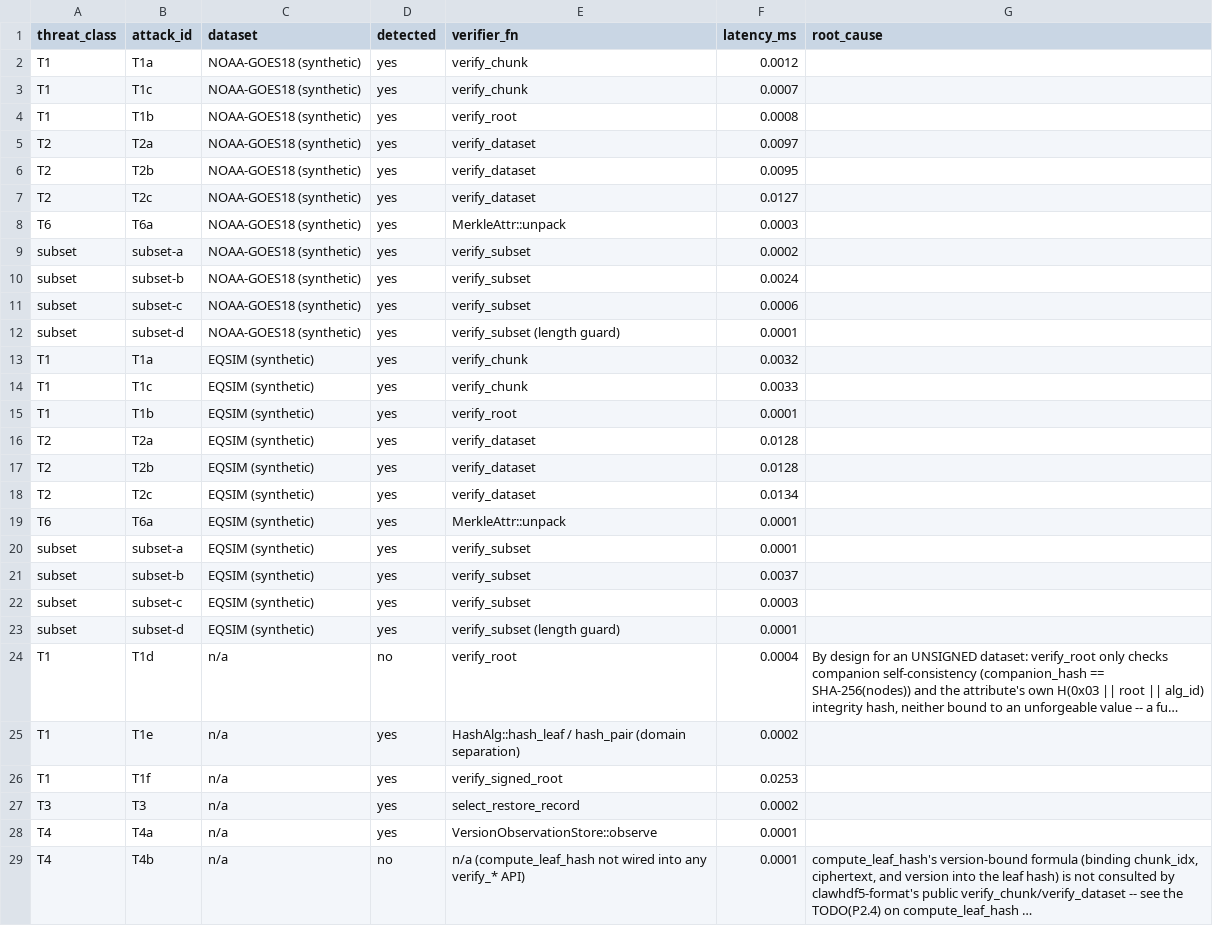
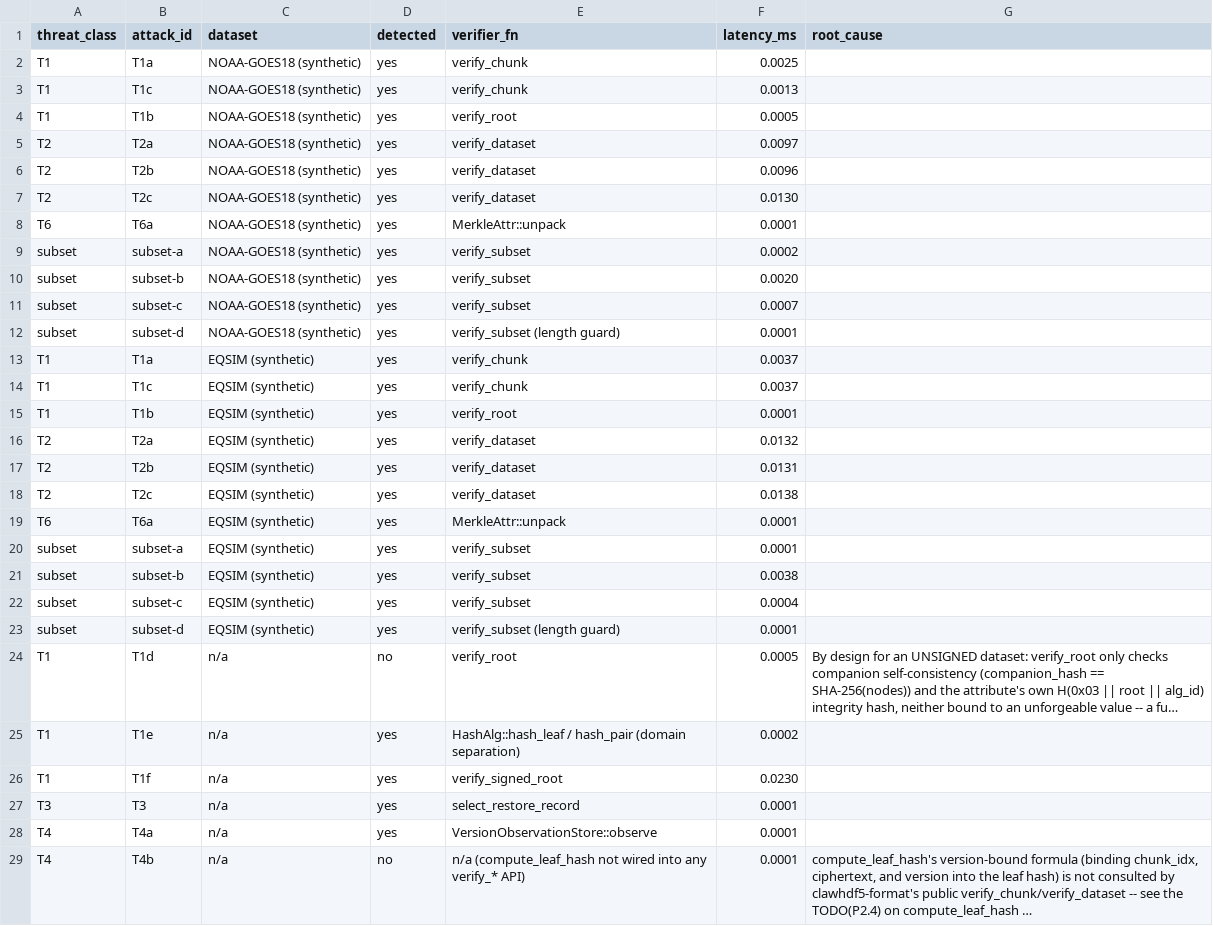
Before and after one commit to brtnfld/clawhdf5_mirror, a CSV file: crates/clawhdf5-attack-harness/attack-results/matrix.csv, drawn as a sheet; only a part is shown; long unchanged cells end in …; the diff covers the shown part only; the diff names each change by its address in the sheet, - before the commit and + after, or states it on an @@ line.

```diff
--- a/crates/clawhdf5-attack-harness/attack-results/matrix.csv
+++ b/crates/clawhdf5-attack-harness/attack-results/matrix.csv
-F2 (latency_ms): 0.0012
+F2 (latency_ms): 0.0025
-F3 (latency_ms): 0.0007
+F3 (latency_ms): 0.0013
-F4 (latency_ms): 0.0008
+F4 (latency_ms): 0.0005
-F6 (latency_ms): 0.0095
+F6 (latency_ms): 0.0096
-F7 (latency_ms): 0.0127
+F7 (latency_ms): 0.0130
-F8 (latency_ms): 0.0003
+F8 (latency_ms): 0.0001
-F10 (latency_ms): 0.0024
+F10 (latency_ms): 0.0020
-F11 (latency_ms): 0.0006
+F11 (latency_ms): 0.0007
-F13 (latency_ms): 0.0032
+F13 (latency_ms): 0.0037
-F14 (latency_ms): 0.0033
+F14 (latency_ms): 0.0037
-F16 (latency_ms): 0.0128
+F16 (latency_ms): 0.0132
-F17 (latency_ms): 0.0128
+F17 (latency_ms): 0.0131
-F18 (latency_ms): 0.0134
+F18 (latency_ms): 0.0138
-F21 (latency_ms): 0.0037
+F21 (latency_ms): 0.0038
-F22 (latency_ms): 0.0003
+F22 (latency_ms): 0.0004
-F24 (latency_ms): 0.0004
+F24 (latency_ms): 0.0005
-F26 (latency_ms): 0.0253
+F26 (latency_ms): 0.0230
-F27 (latency_ms): 0.0002
+F27 (latency_ms): 0.0001
```
Also changed, not shown: 5 edited cells elsewhere in this file, 1 other file.
